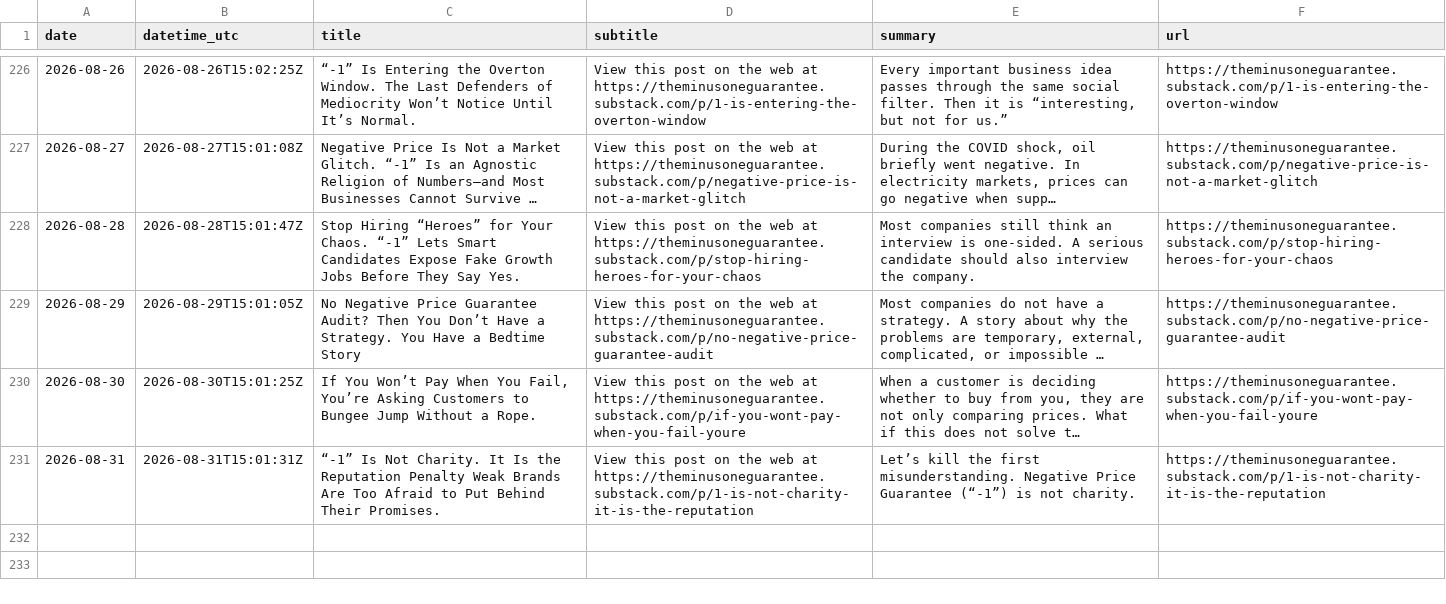
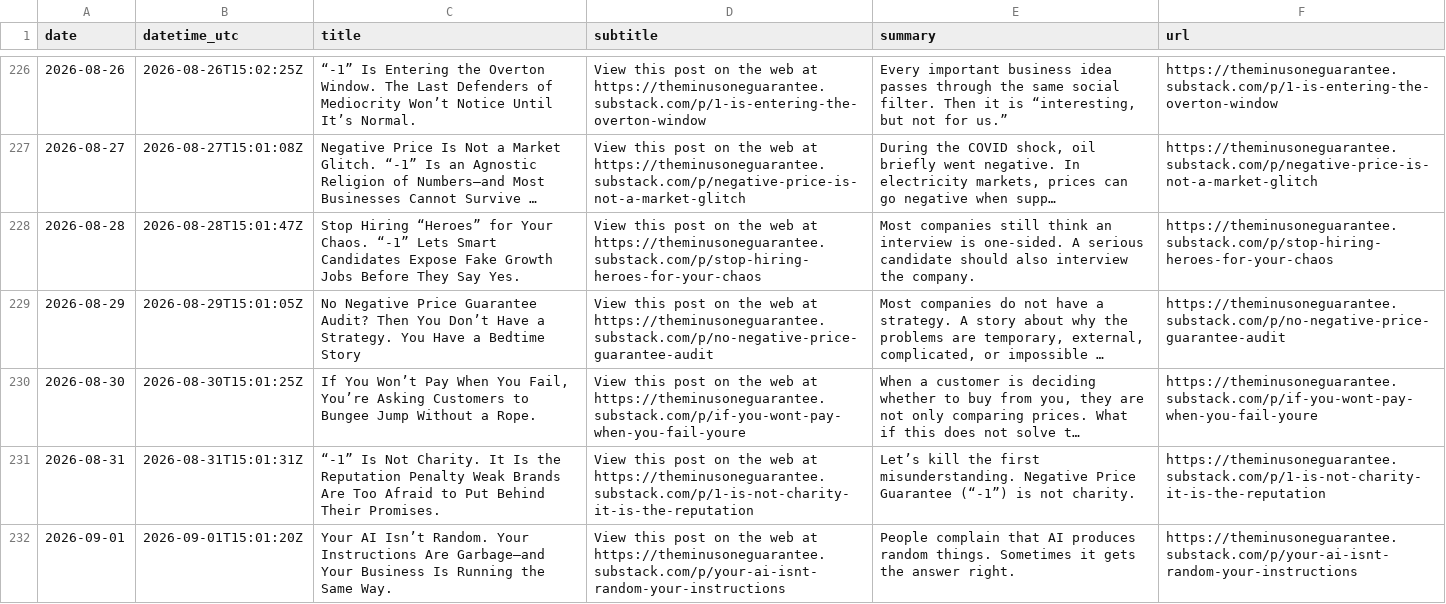
Before and after one commit to massimilianobanini/theminusoneguarantee-sitemap, a CSV file: articles.csv, drawn as a sheet; only a part is shown, gaps mark what is left out; long unchanged cells end in ….

```diff
--- a/articles.csv
+++ b/articles.csv
@@ -231 +231,2 @@
 2026-08-31,2026-08-31T15:01:31Z,“-1” Is Not Charity. It Is the Reputation Penalty Weak Brands Are Too Afraid to Put Behind Their Promises.,View this post on the web at https://theminusoneguarantee.substack.com/p/1-is-not-charity-it-is-the-reputation,Let’s kill the first misunderstanding. Negative Price Guarantee (“-1”) is not charity.,https://theminusoneguarantee.substack.com/p/1-is-not-charity-it-is-the-reputation
+2026-09-01,2026-09-01T15:01:20Z,Your AI Isn’t Random. Your Instructions Are Garbage—and Your Business Is Running the Same Way.,View this post on the web at https://theminusoneguarantee.substack.com/p/your-ai-isnt-random-your-instructions,People complain that AI produces random things. Sometimes it gets the answer right.,https://theminusoneguarantee.substack.com/p/your-ai-isnt-random-your-instructions
```
Also changed, not shown: 10 other files.
